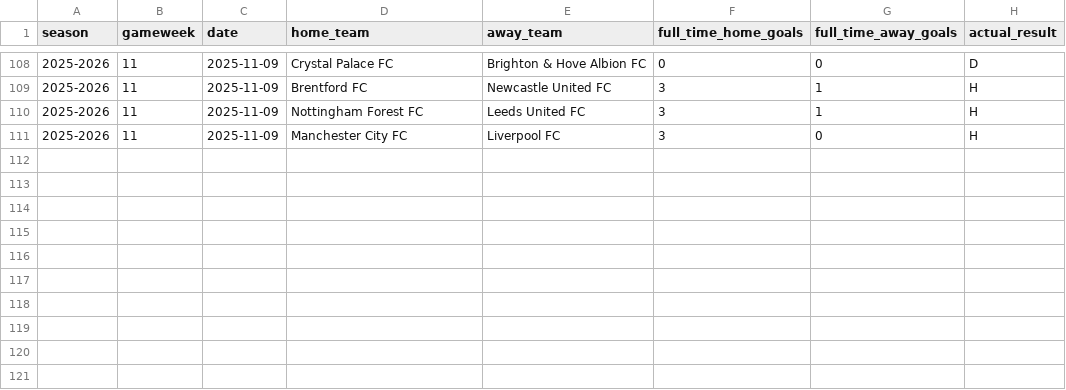
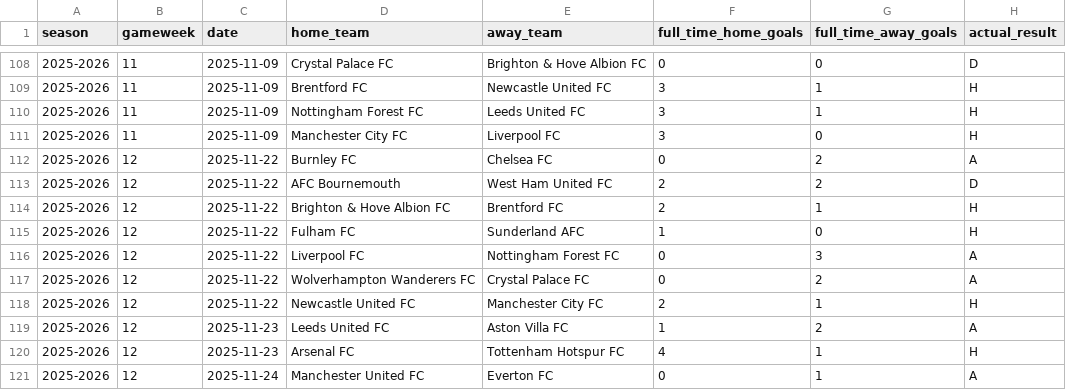
Before and after one commit to SugarAung/premier-league-predictor, a CSV file: data/live/pl_results_from_api.csv, drawn as a sheet; only a part is shown, gaps mark what is left out; the diff names each change by its address in the sheet, - before the commit and + after, or states it on an @@ line.

```diff
--- a/data/live/pl_results_from_api.csv
+++ b/data/live/pl_results_from_api.csv
+row 112: 2025-2026 | 12 | 2025-11-22 | Burnley FC | Chelsea FC | 0 | 2 | A
+row 113: 2025-2026 | 12 | 2025-11-22 | AFC Bournemouth | West Ham United FC | 2 | 2 | D
+row 114: 2025-2026 | 12 | 2025-11-22 | Brighton & Hove Albion FC | Brentford FC | 2 | 1 | H
+row 115: 2025-2026 | 12 | 2025-11-22 | Fulham FC | Sunderland AFC | 1 | 0 | H
+row 116: 2025-2026 | 12 | 2025-11-22 | Liverpool FC | Nottingham Forest FC | 0 | 3 | A
+row 117: 2025-2026 | 12 | 2025-11-22 | Wolverhampton Wanderers FC | Crystal Palace FC | 0 | 2 | A
+row 118: 2025-2026 | 12 | 2025-11-22 | Newcastle United FC | Manchester City FC | 2 | 1 | H
+row 119: 2025-2026 | 12 | 2025-11-23 | Leeds United FC | Aston Villa FC | 1 | 2 | A
+row 120: 2025-2026 | 12 | 2025-11-23 | Arsenal FC | Tottenham Hotspur FC | 4 | 1 | H
+row 121: 2025-2026 | 12 | 2025-11-24 | Manchester United FC | Everton FC | 0 | 1 | A
```
Also changed, not shown: data/live/pl_fixtures_from_api.csv, 2 other files.
